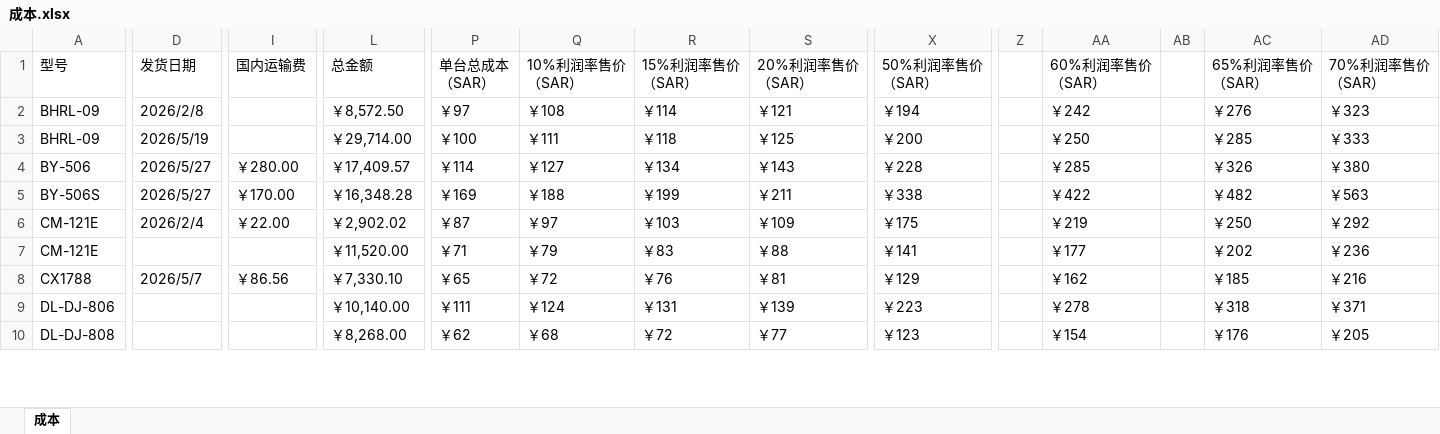
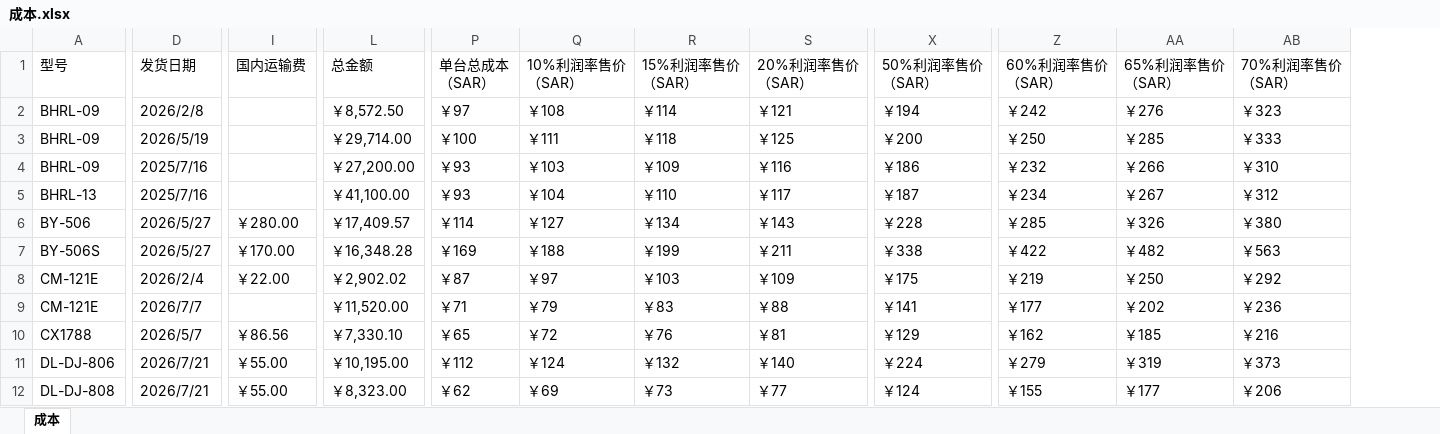
Before and after one commit to dushengyi1993/shein-sales-bi, an Excel workbook: inputs/costs/成本.xlsx, sheet 成本, drawn as a sheet; only a part is shown, gaps mark what is left out; values as stored, in another font and other column widths than the file's, no cell formats; removed rows and columns are numbered as before the commit, all else as after; rows hold the shown columns only; the diff covers the shown part only; the diff names each change by its address in the sheet, - before the commit and + after, or states it on an @@ line.

Commit message:
fix(cost): treat shipping orders as in transit

```diff
--- a/inputs/costs/成本.xlsx (sheet 成本)
+++ b/inputs/costs/成本.xlsx (sheet 成本)
-column Z, empty
-column AB, empty
+row 4: BHRL-09 | 2025/7/16 |  | ￥27,200.00 | ￥93 | ￥103 | ￥109 | ￥116 | ￥186 | ￥232 | ￥266 | ￥310
+row 5: BHRL-13 | 2025/7/16 |  | ￥41,100.00 | ￥93 | ￥104 | ￥110 | ￥117 | ￥187 | ￥234 | ￥267 | ￥312
-D9 (发货日期): (empty)
+D9 (发货日期): 2026/7/7
-D11:D12 (发货日期): (empty)
+D11:D12 (发货日期): 2026/7/21
-I11:I12 (国内运输费): (empty)
+I11:I12 (国内运输费): ￥55.00
-L11 (总金额): ￥10,140.00
+L11 (总金额): ￥10,195.00
-P11 (单台总成本 （SAR）): ￥111
+P11 (单台总成本 （SAR）): ￥112
-R11 (15%利润率售价 （SAR）): ￥131
+R11 (15%利润率售价 （SAR）): ￥132
-S11 (20%利润率售价 （SAR）): ￥139
+S11 (20%利润率售价 （SAR）): ￥140
-X11 (50%利润率售价 （SAR）): ￥223
+X11 (50%利润率售价 （SAR）): ￥224
-Z11 (60%利润率售价 （SAR）): ￥278
+Z11 (60%利润率售价 （SAR）): ￥279
-AA11 (65%利润率售价 （SAR）): ￥318
+AA11 (65%利润率售价 （SAR）): ￥319
-AB11 (70%利润率售价 （SAR）): ￥371
+AB11 (70%利润率售价 （SAR）): ￥373
-L12 (总金额): ￥8,268.00
+L12 (总金额): ￥8,323.00
-Q12 (10%利润率售价 （SAR）): ￥68
+Q12 (10%利润率售价 （SAR）): ￥69
-R12 (15%利润率售价 （SAR）): ￥72
+R12 (15%利润率售价 （SAR）): ￥73
-X12 (50%利润率售价 （SAR）): ￥123
+X12 (50%利润率售价 （SAR）): ￥124
-Z12 (60%利润率售价 （SAR）): ￥154
+Z12 (60%利润率售价 （SAR）): ￥155
-AA12 (65%利润率售价 （SAR）): ￥176
+AA12 (65%利润率售价 （SAR）): ￥177
-AB12 (70%利润率售价 （SAR）): ￥205
+AB12 (70%利润率售价 （SAR）): ￥206
```
Also changed, not shown: 4 added rows and 69 edited cells elsewhere in this sheet, cell formats, 6 other files.
